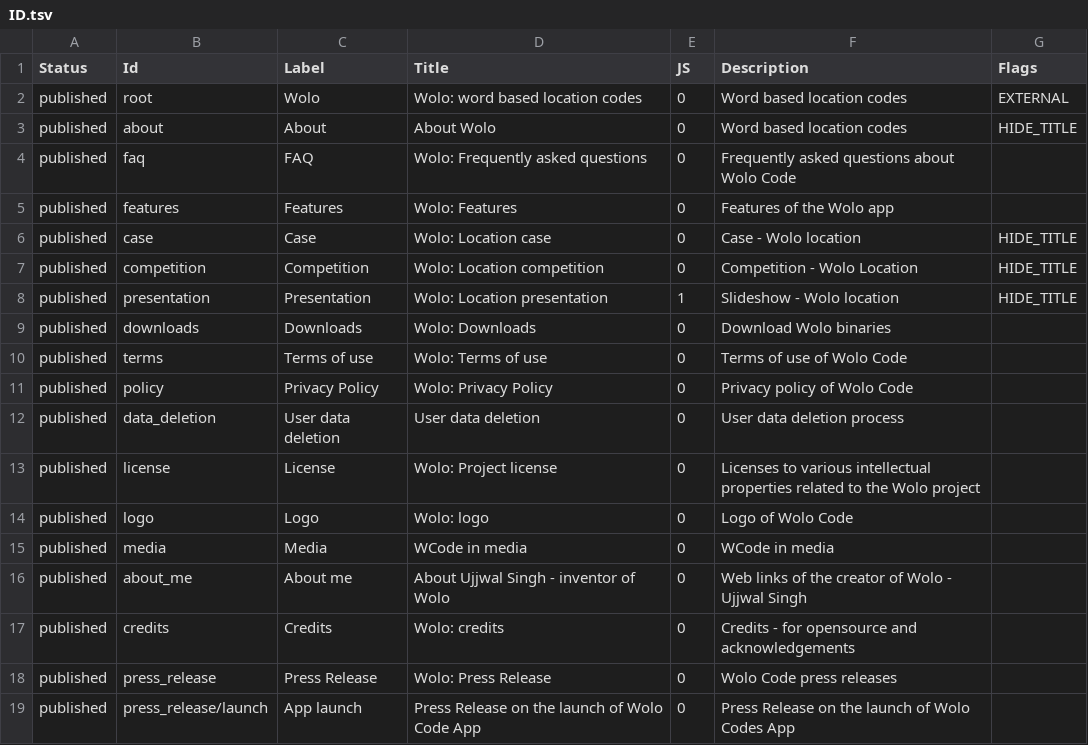
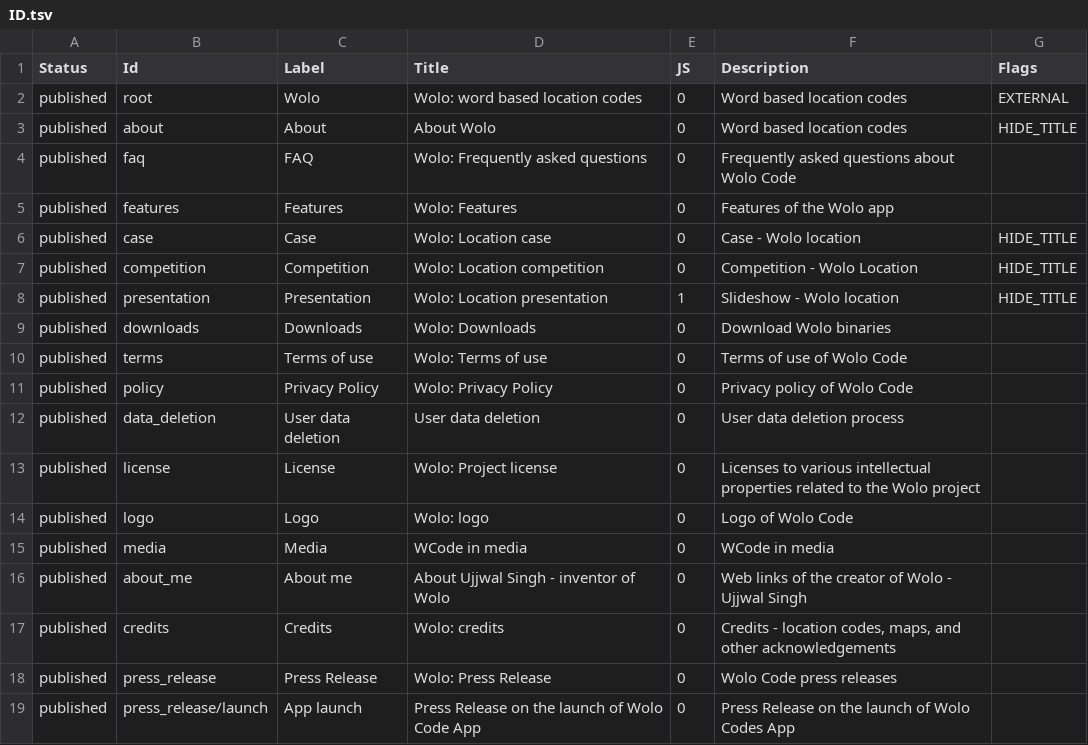
Before and after one commit to wolo-code/web-site, a TSV file: Config/ID.tsv, drawn as a sheet.

```diff
--- a/Config/ID.tsv
+++ b/Config/ID.tsv
@@ -16,3 +16,3 @@ published	media	Media	WCode in media	0	WCode in media
 published	about_me	About me	About Ujjwal Singh - inventor of Wolo	0	Web links of the creator of Wolo - Ujjwal Singh	
-published	credits	Credits	Wolo: credits	0	Credits - for opensource and acknowledgements	
+published	credits	Credits	Wolo: credits	0	Credits - location codes, maps, and other acknowledgements	
 published	press_release	Press Release	Wolo: Press Release	0	Wolo Code press releases	
```
Also changed, not shown: 3 other files.
